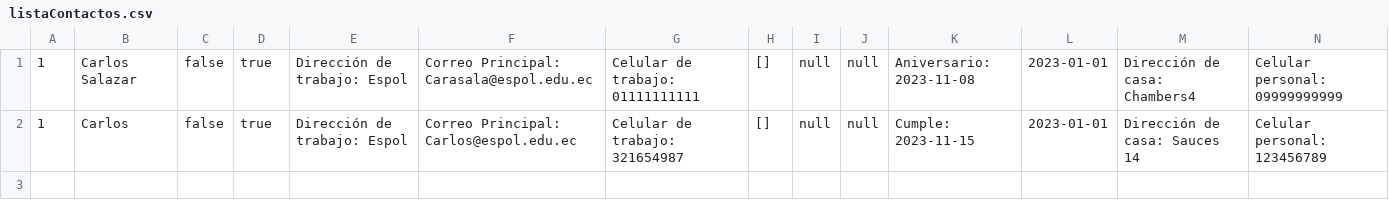
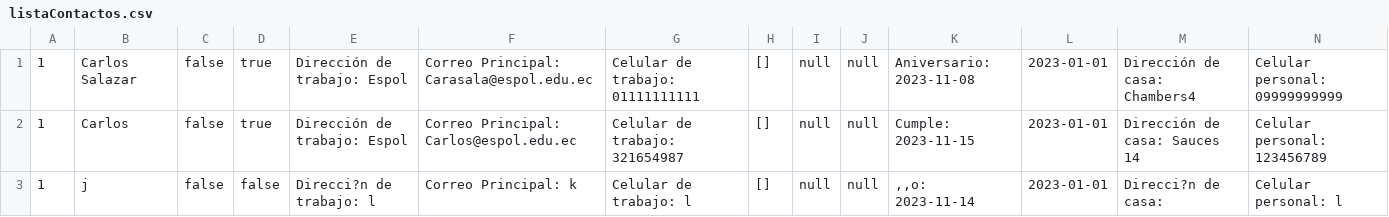
Before and after one commit to danlevil/ED-G10-PROYECTO, a CSV file: src/main/resources/Contactos/listaContactos.csv, drawn as a sheet; the diff names each change by its address in the sheet, - before the commit and + after, or states it on an @@ line.

```diff
--- a/src/main/resources/Contactos/listaContactos.csv
+++ b/src/main/resources/Contactos/listaContactos.csv
+row 3: 1 | j | false | false | Direcci?n de trabajo: l | Correo Principal: k | Celular de trabajo: l | [] | null | null | ,,o: 2023-11-14 | 2023-01-01 | Direcci?n de casa: | Celular personal: l
```
Also changed, not shown: 24 other files.
